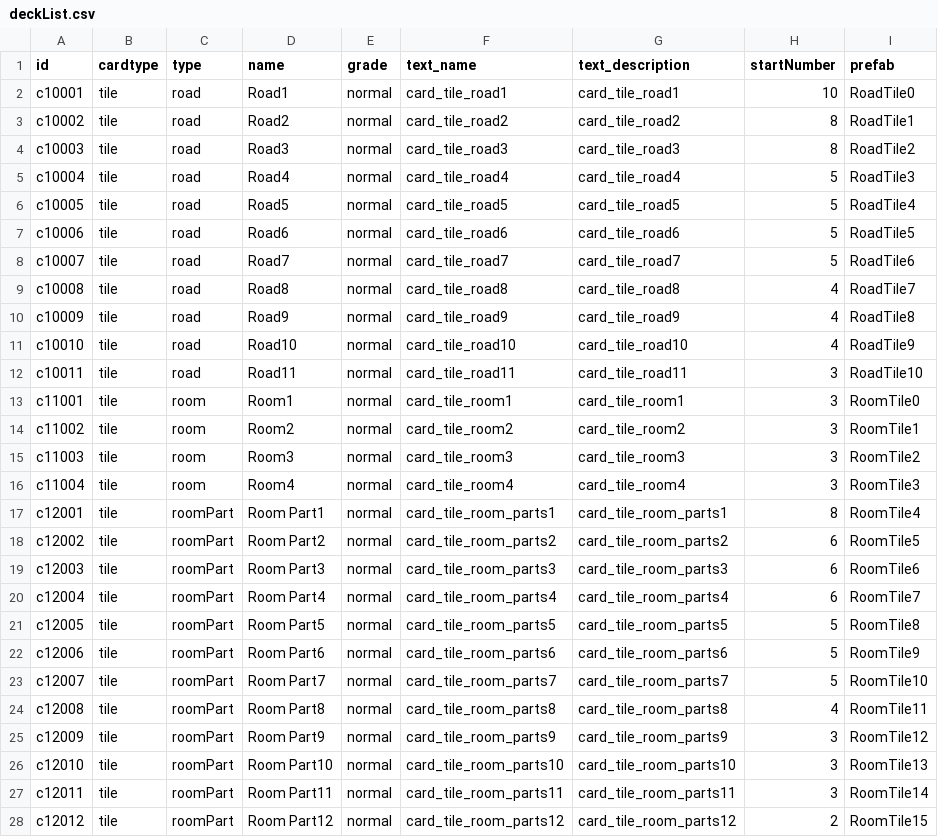
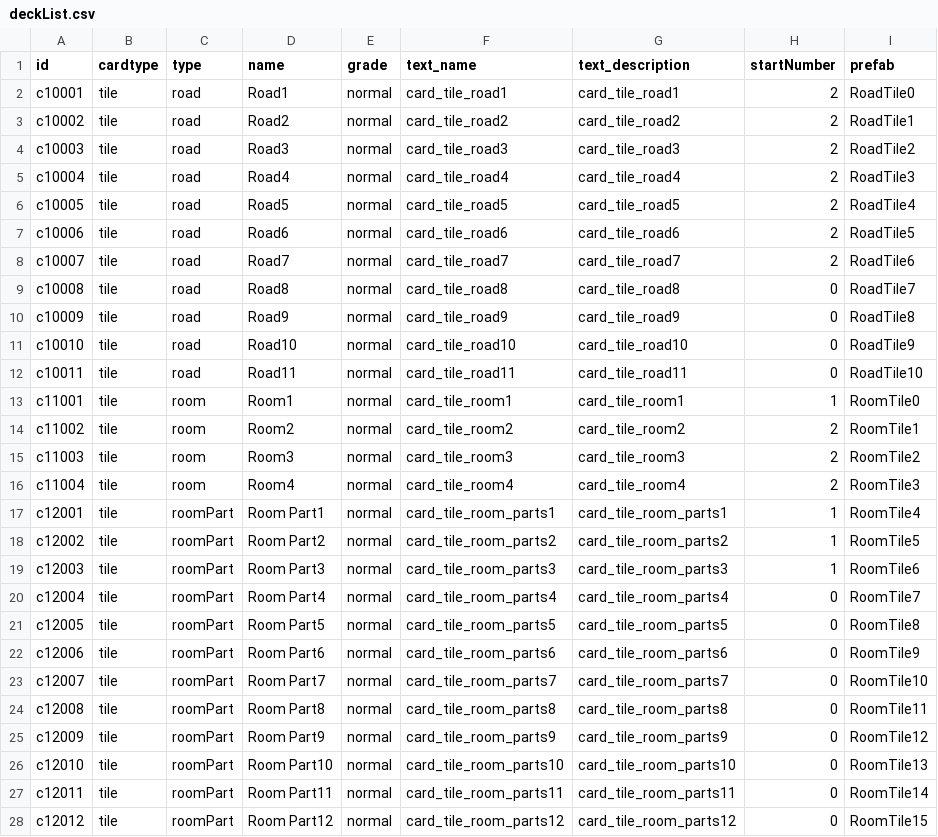
Before and after one commit to kio972/Project_DefenceMaking, a CSV file: Assets/Resources/Data/deckList.csv, drawn as a sheet; only a part is shown; the diff covers the shown part only.

```diff
--- a/Assets/Resources/Data/deckList.csv
+++ b/Assets/Resources/Data/deckList.csv
@@ -1,28 +1,28 @@
 id,cardtype,type,name,grade,text_name,text_description,startNumber,prefab
-c10001,tile,road,Road1,normal,card_tile_road1,card_tile_road1,10,RoadTile0
-c10002,tile,road,Road2,normal,card_tile_road2,card_tile_road2,8,RoadTile1
-c10003,tile,road,Road3,normal,card_tile_road3,card_tile_road3,8,RoadTile2
-c10004,tile,road,Road4,normal,card_tile_road4,card_tile_road4,5,RoadTile3
-c10005,tile,road,Road5,normal,card_tile_road5,card_tile_road5,5,RoadTile4
-c10006,tile,road,Road6,normal,card_tile_road6,card_tile_road6,5,RoadTile5
-c10007,tile,road,Road7,normal,card_tile_road7,card_tile_road7,5,RoadTile6
-c10008,tile,road,Road8,normal,card_tile_road8,card_tile_road8,4,RoadTile7
-c10009,tile,road,Road9,normal,card_tile_road9,card_tile_road9,4,RoadTile8
-c10010,tile,road,Road10,normal,card_tile_road10,card_tile_road10,4,RoadTile9
-c10011,tile,road,Road11,normal,card_tile_road11,card_tile_road11,3,RoadTile10
-c11001,tile,room,Room1,normal,card_tile_room1,card_tile_room1,3,RoomTile0
-c11002,tile,room,Room2,normal,card_tile_room2,card_tile_room2,3,RoomTile1
-c11003,tile,room,Room3,normal,card_tile_room3,card_tile_room3,3,RoomTile2
-c11004,tile,room,Room4,normal,card_tile_room4,card_tile_room4,3,RoomTile3
-c12001,tile,roomPart,Room Part1,normal,card_tile_room_parts1,card_tile_room_parts1,8,RoomTile4
-c12002,tile,roomPart,Room Part2,normal,card_tile_room_parts2,card_tile_room_parts2,6,RoomTile5
-c12003,tile,roomPart,Room Part3,normal,card_tile_room_parts3,card_tile_room_parts3,6,RoomTile6
-c12004,tile,roomPart,Room Part4,normal,card_tile_room_parts4,card_tile_room_parts4,6,RoomTile7
-c12005,tile,roomPart,Room Part5,normal,card_tile_room_parts5,card_tile_room_parts5,5,RoomTile8
-c12006,tile,roomPart,Room Part6,normal,card_tile_room_parts6,card_tile_room_parts6,5,RoomTile9
-c12007,tile,roomPart,Room Part7,normal,card_tile_room_parts7,card_tile_room_parts7,5,RoomTile10
-c12008,tile,roomPart,Room Part8,normal,card_tile_room_parts8,card_tile_room_parts8,4,RoomTile11
-c12009,tile,roomPart,Room Part9,normal,card_tile_room_parts9,card_tile_room_parts9,3,RoomTile12
-c12010,tile,roomPart,Room Part10,normal,card_tile_room_parts10,card_tile_room_parts10,3,RoomTile13
-c12011,tile,roomPart,Room Part11,normal,card_tile_room_parts11,card_tile_room_parts11,3,RoomTile14
-c12012,tile,roomPart,Room Part12,normal,card_tile_room_parts12,card_tile_room_parts12,2,RoomTile15
+c10001,tile,road,Road1,normal,card_tile_road1,card_tile_road1,2,RoadTile0
+c10002,tile,road,Road2,normal,card_tile_road2,card_tile_road2,2,RoadTile1
+c10003,tile,road,Road3,normal,card_tile_road3,card_tile_road3,2,RoadTile2
+c10004,tile,road,Road4,normal,card_tile_road4,card_tile_road4,2,RoadTile3
+c10005,tile,road,Road5,normal,card_tile_road5,card_tile_road5,2,RoadTile4
+c10006,tile,road,Road6,normal,card_tile_road6,card_tile_road6,2,RoadTile5
+c10007,tile,road,Road7,normal,card_tile_road7,card_tile_road7,2,RoadTile6
+c10008,tile,road,Road8,normal,card_tile_road8,card_tile_road8,0,RoadTile7
+c10009,tile,road,Road9,normal,card_tile_road9,card_tile_road9,0,RoadTile8
+c10010,tile,road,Road10,normal,card_tile_road10,card_tile_road10,0,RoadTile9
+c10011,tile,road,Road11,normal,card_tile_road11,card_tile_road11,0,RoadTile10
+c11001,tile,room,Room1,normal,card_tile_room1,card_tile_room1,1,RoomTile0
+c11002,tile,room,Room2,normal,card_tile_room2,card_tile_room2,2,RoomTile1
+c11003,tile,room,Room3,normal,card_tile_room3,card_tile_room3,2,RoomTile2
+c11004,tile,room,Room4,normal,card_tile_room4,card_tile_room4,2,RoomTile3
+c12001,tile,roomPart,Room Part1,normal,card_tile_room_parts1,card_tile_room_parts1,1,RoomTile4
+c12002,tile,roomPart,Room Part2,normal,card_tile_room_parts2,card_tile_room_parts2,1,RoomTile5
+c12003,tile,roomPart,Room Part3,normal,card_tile_room_parts3,card_tile_room_parts3,1,RoomTile6
+c12004,tile,roomPart,Room Part4,normal,card_tile_room_parts4,card_tile_room_parts4,0,RoomTile7
+c12005,tile,roomPart,Room Part5,normal,card_tile_room_parts5,card_tile_room_parts5,0,RoomTile8
+c12006,tile,roomPart,Room Part6,normal,card_tile_room_parts6,card_tile_room_parts6,0,RoomTile9
+c12007,tile,roomPart,Room Part7,normal,card_tile_room_parts7,card_tile_room_parts7,0,RoomTile10
+c12008,tile,roomPart,Room Part8,normal,card_tile_room_parts8,card_tile_room_parts8,0,RoomTile11
+c12009,tile,roomPart,Room Part9,normal,card_tile_room_parts9,card_tile_room_parts9,0,RoomTile12
+c12010,tile,roomPart,Room Part10,normal,card_tile_room_parts10,card_tile_room_parts10,0,RoomTile13
+c12011,tile,roomPart,Room Part11,normal,card_tile_room_parts11,card_tile_room_parts11,0,RoomTile14
+c12012,tile,roomPart,Room Part12,normal,card_tile_room_parts12,card_tile_room_parts12,0,RoomTile15
```
Also changed, not shown: 4 added rows, 4 removed rows and 99 edited cells elsewhere in this file, 1 other file.
